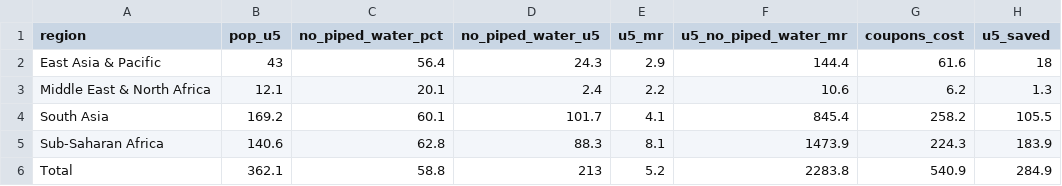
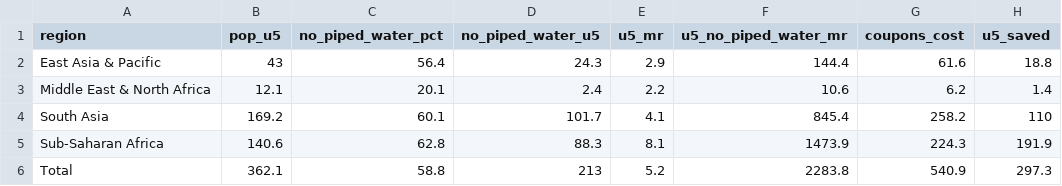
Before and after one commit to DevInnovationLab/i-h2o-meta, a CSV file: output/tables/cea-globalbenefits.csv, drawn as a sheet.

```diff
--- a/output/tables/cea-globalbenefits.csv
+++ b/output/tables/cea-globalbenefits.csv
@@ -1,6 +1,6 @@
 region,pop_u5,no_piped_water_pct,no_piped_water_u5,u5_mr,u5_no_piped_water_mr,coupons_cost,u5_saved
-East Asia & Pacific,43,56.4,24.3,2.9,144.4,61.6,18
-Middle East & North Africa,12.1,20.1,2.4,2.2,10.6,6.2,1.3
-South Asia,169.2,60.1,101.7,4.1,845.4,258.2,105.5
-Sub-Saharan Africa,140.6,62.8,88.3,8.1,1473.9,224.3,183.9
-Total,362.1,58.8,213,5.2,2283.8,540.9,284.9
+East Asia & Pacific,43,56.4,24.3,2.9,144.4,61.6,18.8
+Middle East & North Africa,12.1,20.1,2.4,2.2,10.6,6.2,1.4
+South Asia,169.2,60.1,101.7,4.1,845.4,258.2,110
+Sub-Saharan Africa,140.6,62.8,88.3,8.1,1473.9,224.3,191.9
+Total,362.1,58.8,213,5.2,2283.8,540.9,297.3
```
Also changed, not shown: output/tables/additional-sa-results.csv, output/tables/mortality_all_summary.csv, 25 other files.
